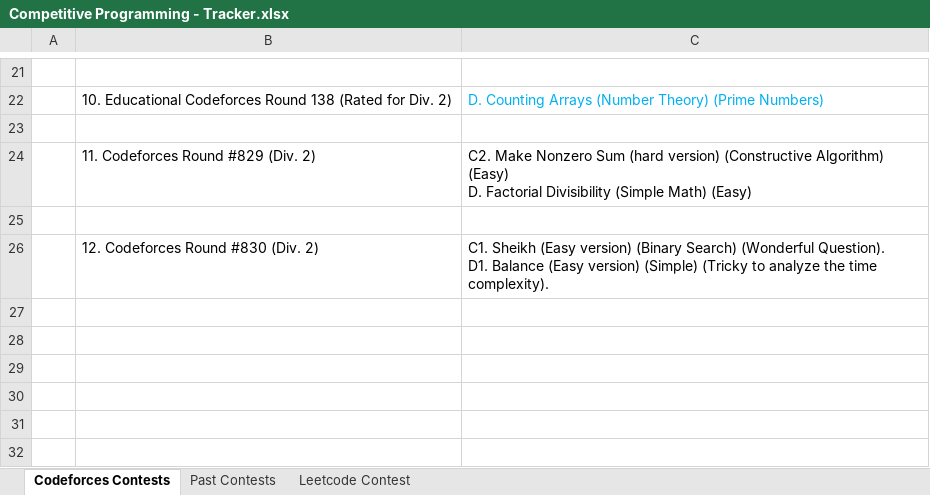
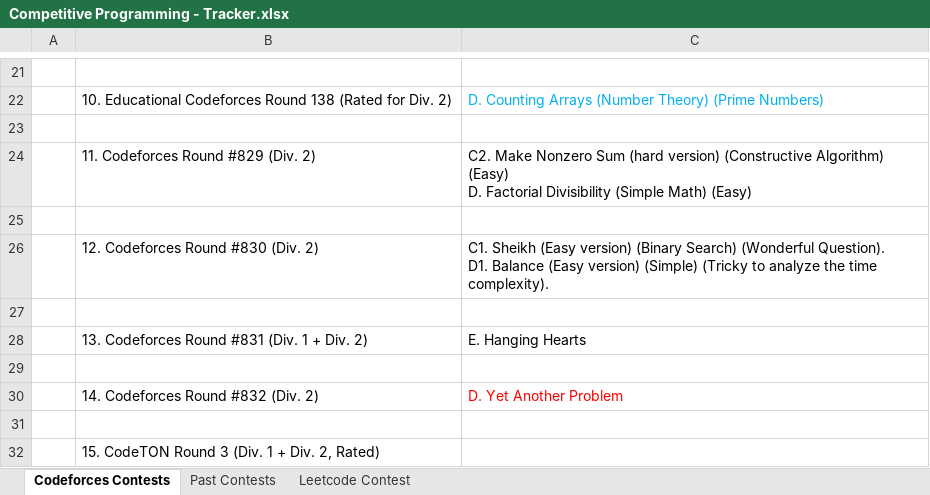
Before and after one commit to swraj28/Competitive-Programming, an Excel workbook: Competitive Programming - Tracker.xlsx, sheet Codeforces Contests, drawn as a sheet; only a part is shown, gaps mark what is left out; values as stored, in another font and other column widths than the file's, no borders; the diff names each change by its address in the sheet, - before the commit and + after, or states it on an @@ line.

Commit message:
tle work sheet

```diff
--- a/Competitive Programming - Tracker.xlsx (sheet Codeforces Contests)
+++ b/Competitive Programming - Tracker.xlsx (sheet Codeforces Contests)
+row 27: (empty)
+row 28:  | 13. Codeforces Round #831 (Div. 1 + Div. 2) | E. Hanging Hearts
+row 29: (empty)
+row 30:  | 14. Codeforces Round #832 (Div. 2) | D. Yet Another Problem
+row 31: (empty)
+row 32:  | 15. CodeTON Round 3 (Div. 1 + Div. 2, Rated)
```
Also changed, not shown: sheet Past Contests, 3 other files.
